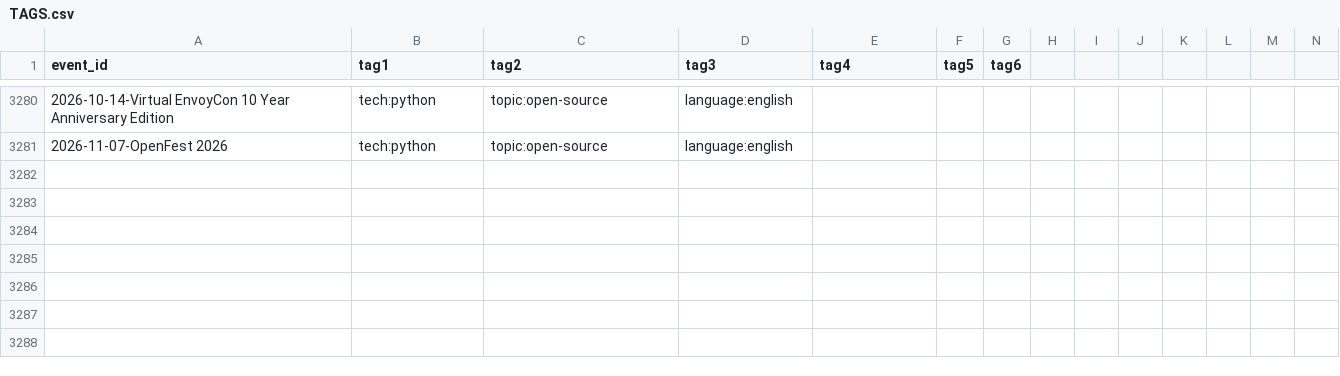
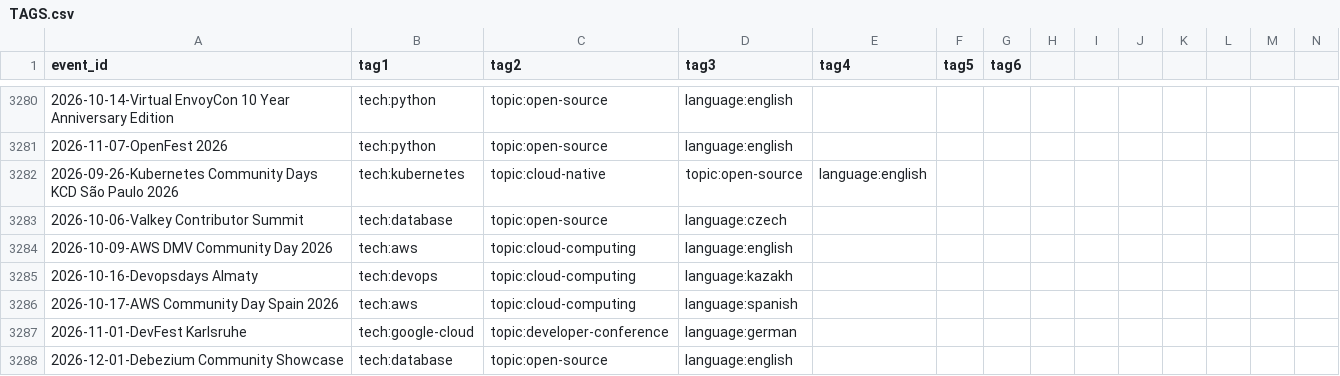
Before and after one commit to scraly/developers-conferences-agenda, a CSV file: TAGS.csv, drawn as a sheet; only a part is shown, gaps mark what is left out; rows hold the shown columns only; the diff names each change by its address in the sheet, - before the commit and + after, or states it on an @@ line.

```diff
--- a/TAGS.csv
+++ b/TAGS.csv
+row 3282: 2026-09-26-Kubernetes Community Days KCD São Paulo 2026 | tech:kubernetes | topic:cloud-native | topic:open-source | language:english
+row 3283: 2026-10-06-Valkey Contributor Summit | tech:database | topic:open-source | language:czech
+row 3284: 2026-10-09-AWS DMV Community Day 2026 | tech:aws | topic:cloud-computing | language:english
+row 3285: 2026-10-16-Devopsdays Almaty | tech:devops | topic:cloud-computing | language:kazakh
+row 3286: 2026-10-17-AWS Community Day Spain 2026 | tech:aws | topic:cloud-computing | language:spanish
+row 3287: 2026-11-01-DevFest Karlsruhe | tech:google-cloud | topic:developer-conference | language:german
+row 3288: 2026-12-01-Debezium Community Showcase | tech:database | topic:open-source | language:english
```
